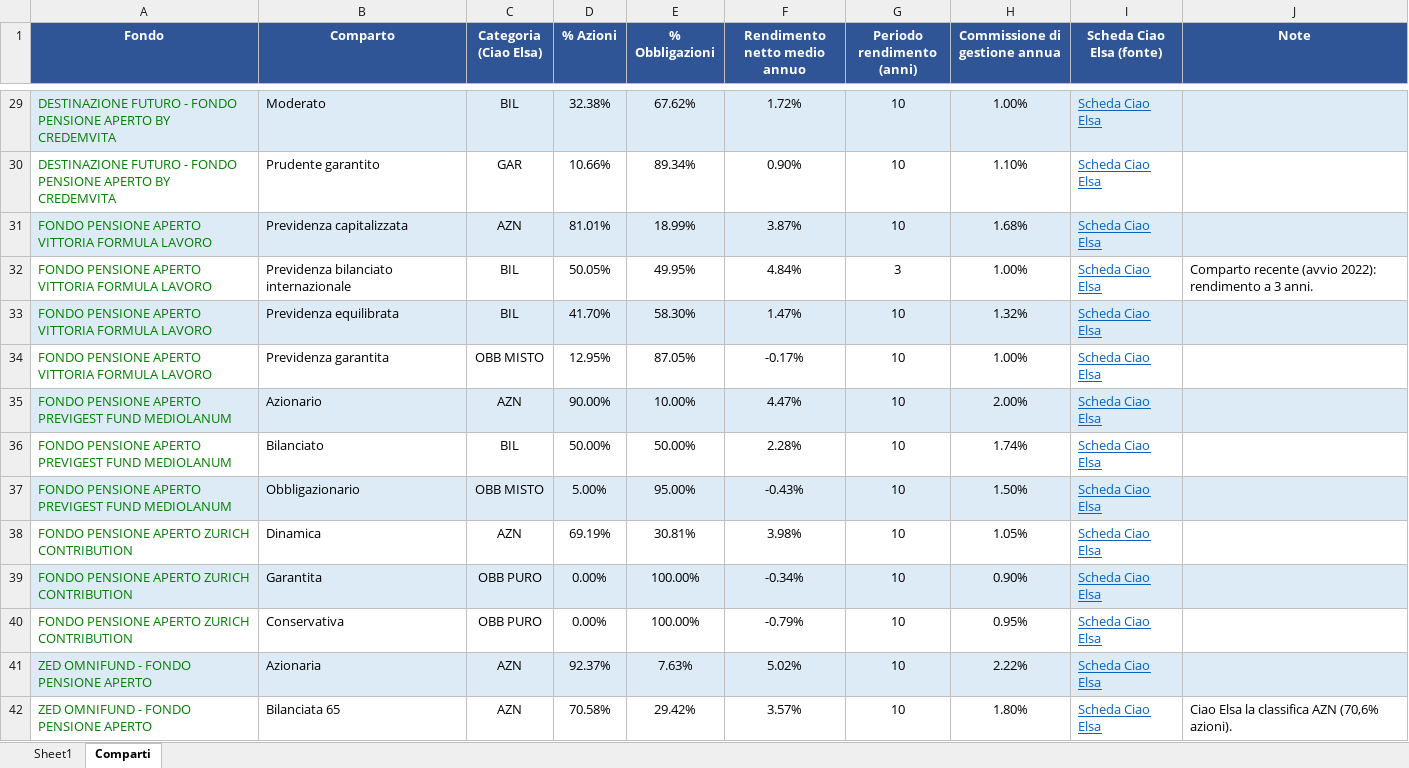
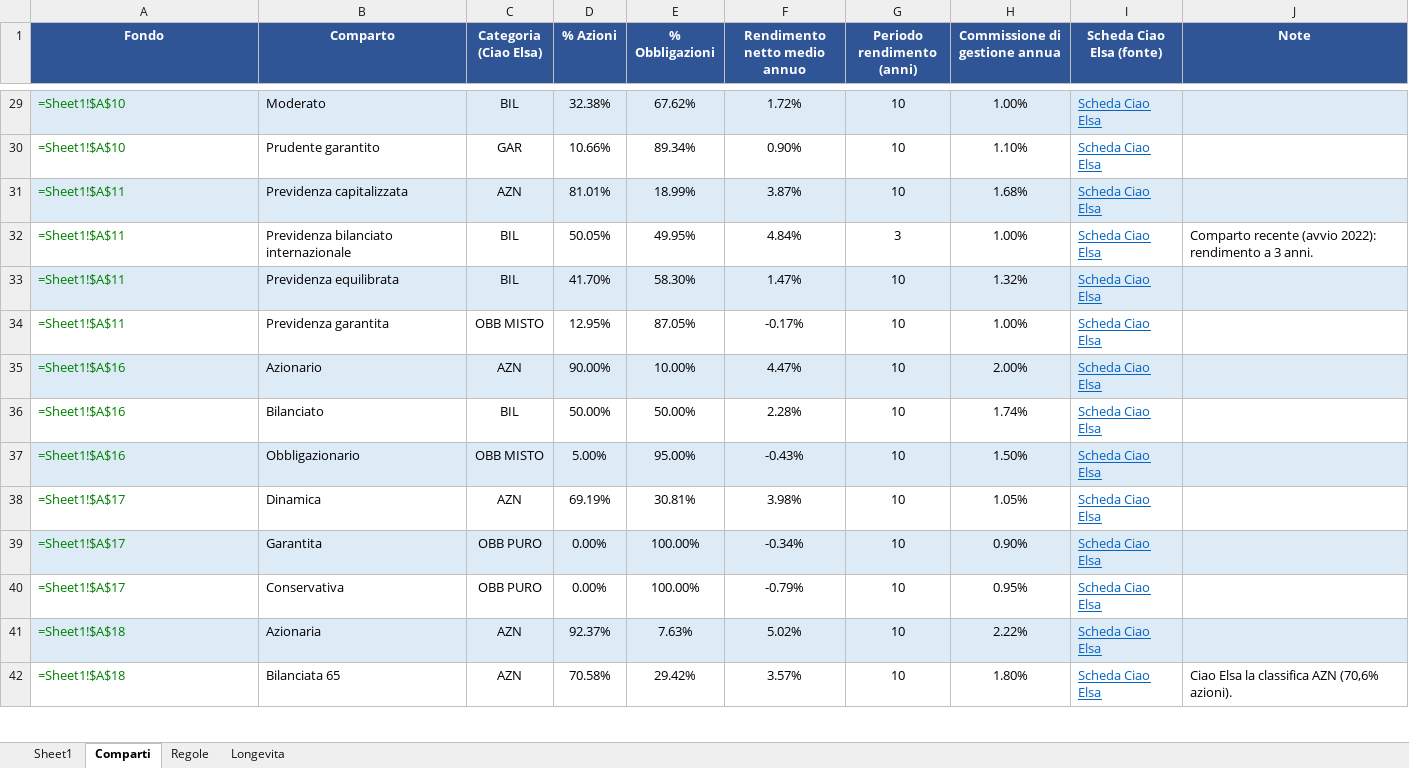
Before and after one commit to andreagalle/goodbye-elsa, an Excel workbook: data/fondi-pensione-covip.xlsx, sheet Comparti, drawn as a sheet; only a part is shown, gaps mark what is left out; values as stored, in another font and other column widths than the file's, no borders; formulas without a stored value are shown as written; the diff covers the shown part only; the diff names each change by its address in the sheet, - before the commit and + after, or states it on an @@ line.

```diff
--- a/data/fondi-pensione-covip.xlsx (sheet Comparti)
+++ b/data/fondi-pensione-covip.xlsx (sheet Comparti)
+sheet tab: Regole
+sheet tab: Longevita
-A29:A30 (Fondo): DESTINAZIONE FUTURO - FONDO PENSIONE APERTO BY CREDEMVITA
+A29:A30 (Fondo): =Sheet1!$A$10
-A31:A34 (Fondo): FONDO PENSIONE APERTO VITTORIA FORMULA LAVORO
+A31:A34 (Fondo): =Sheet1!$A$11
-A35:A37 (Fondo): FONDO PENSIONE APERTO PREVIGEST FUND MEDIOLANUM
+A35:A37 (Fondo): =Sheet1!$A$16
-A38:A40 (Fondo): FONDO PENSIONE APERTO ZURICH CONTRIBUTION
+A38:A40 (Fondo): =Sheet1!$A$17
-A41:A42 (Fondo): ZED OMNIFUND - FONDO PENSIONE APERTO
+A41:A42 (Fondo): =Sheet1!$A$18
```
Also changed, not shown: 88 edited cells elsewhere in this sheet, sheet Sheet1, 22 other files.
